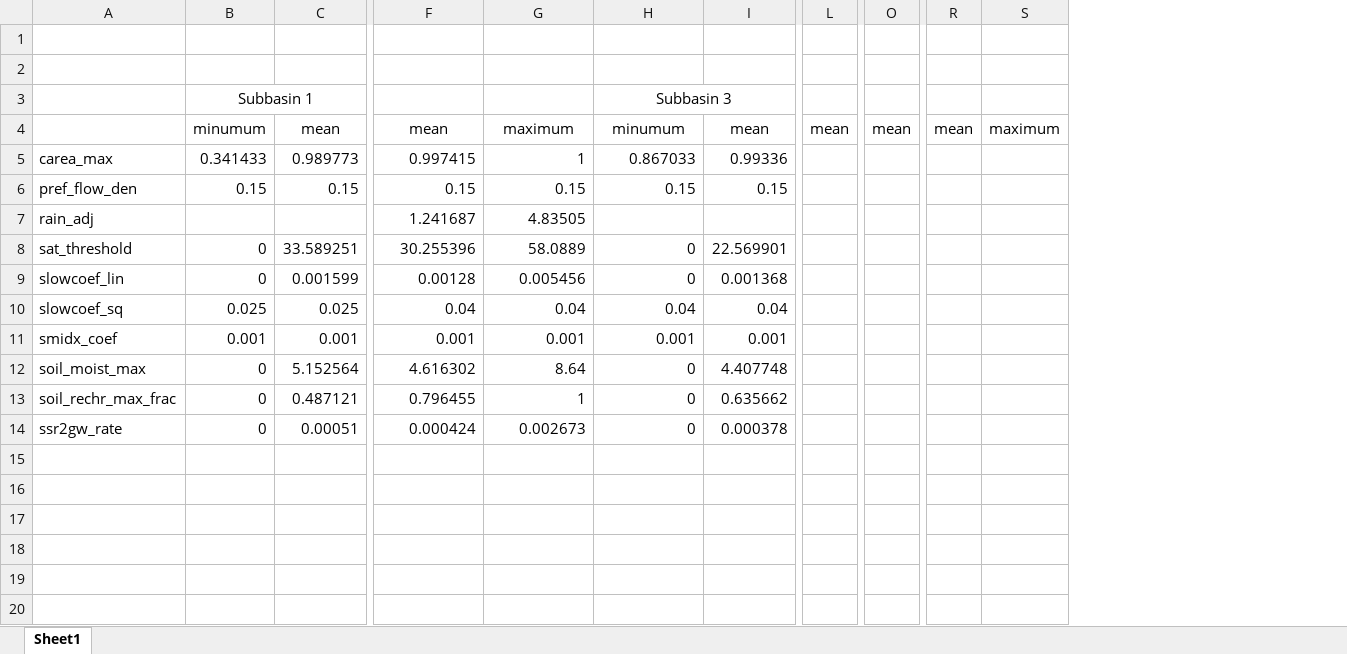
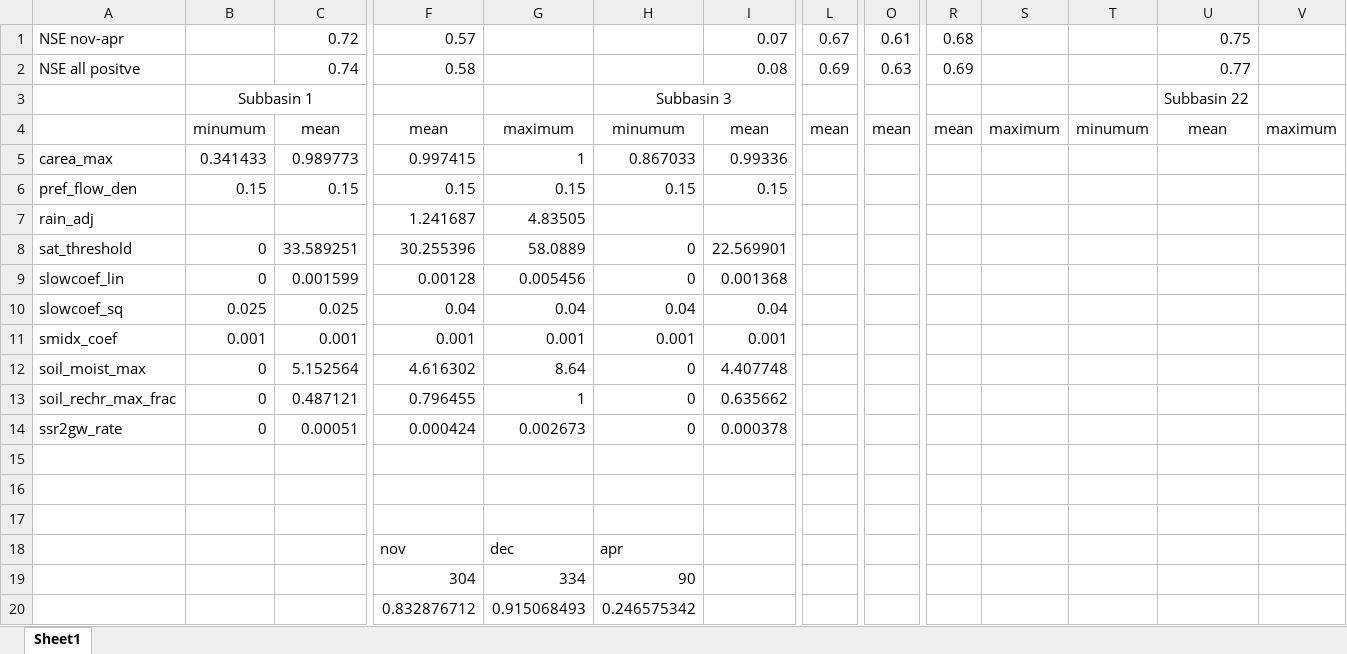
Before and after one commit to rniswon/RR_GSFLOW, an Excel workbook: calibration/cal_parameter_values.xlsx, sheet Sheet1, drawn as a sheet; only a part is shown, gaps mark what is left out; values as stored, in another font and other column widths than the file's, no borders; rows hold the shown columns only; the diff names each change by its address in the sheet, - before the commit and + after, or states it on an @@ line.

```diff
--- a/calibration/cal_parameter_values.xlsx (sheet Sheet1)
+++ b/calibration/cal_parameter_values.xlsx (sheet Sheet1)
+column T, row 4: minumum
+column U, rows 1-4: 0.75 | 0.77 | Subbasin 22 | mean
+column V, row 4: maximum
-row 1: (empty)
+row 1: NSE nov-apr |  | 0.72 | 0.57 |  |  | 0.07 | 0.67 | 0.61 | 0.68 |  |  | 0.75
-row 2: (empty)
+row 2: NSE all positve |  | 0.74 | 0.58 |  |  | 0.08 | 0.69 | 0.63 | 0.69 |  |  | 0.77
+row 15: (empty)
+row 16: (empty)
+row 17: (empty)
+row 18:  |  |  | nov | dec | apr
+row 19:  |  |  | 304 | 334 | 90
+row 20:  |  |  | 0.832876712 | 0.915068493 | 0.246575342
```
Also changed, not shown: 3 other files.
